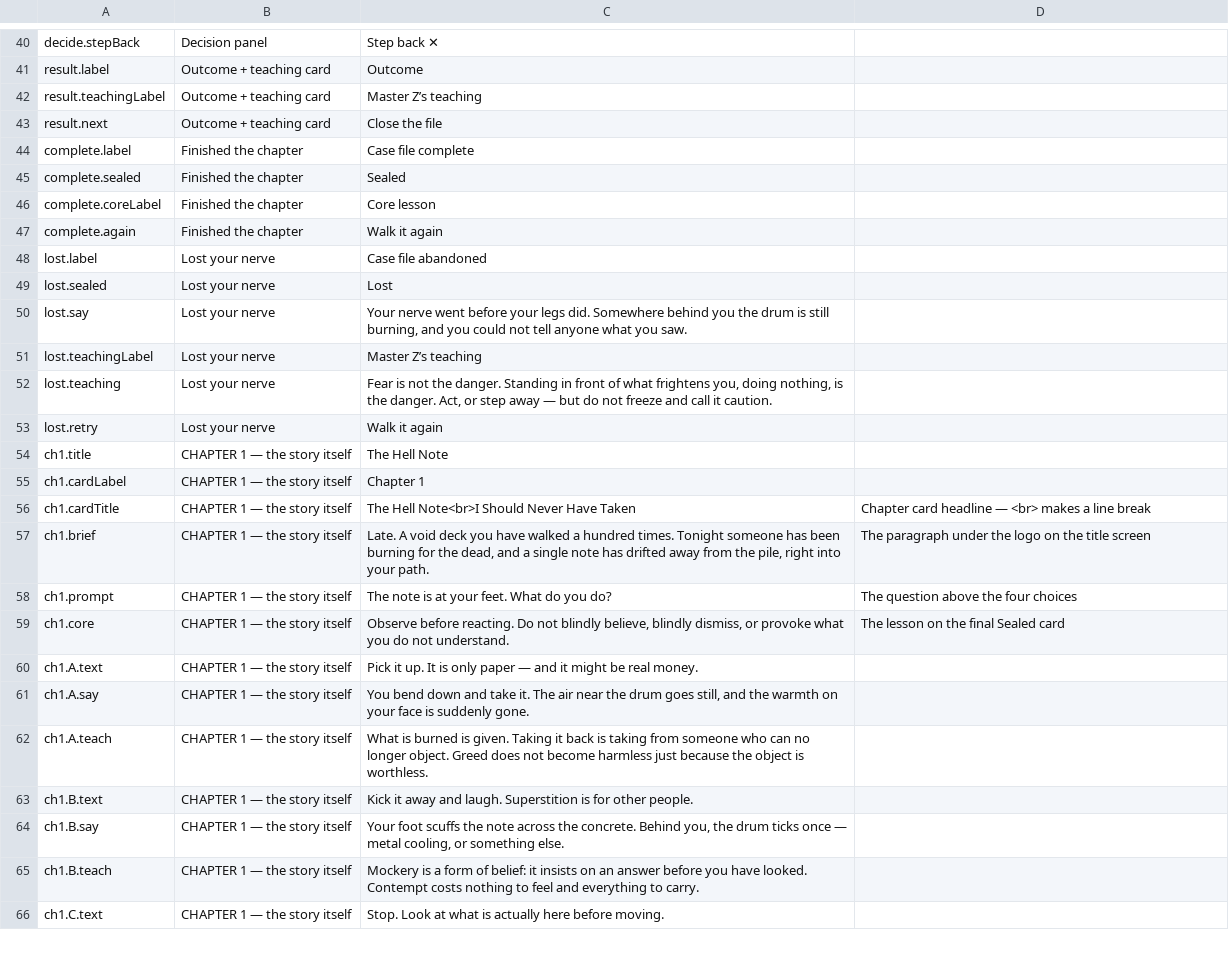
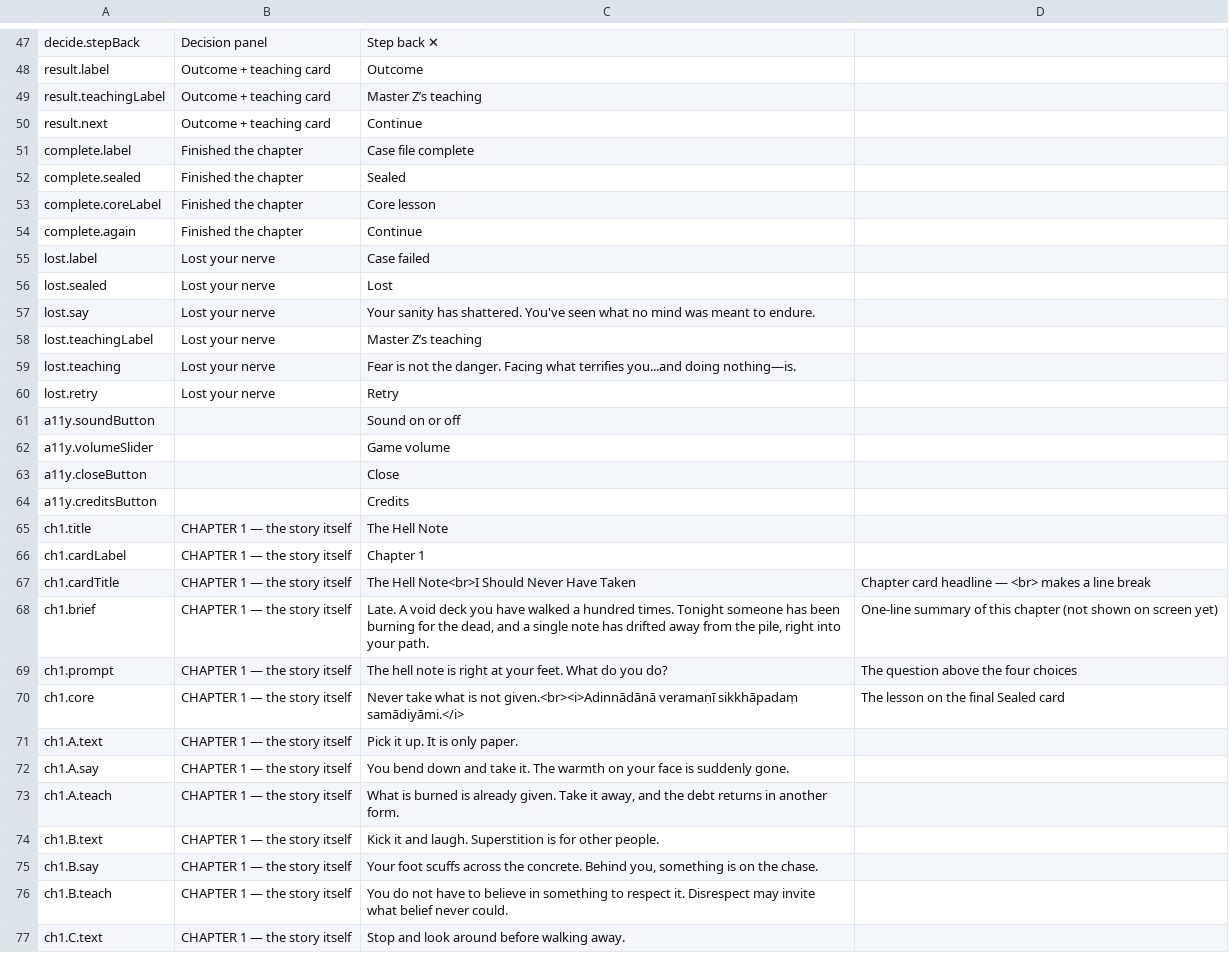
Before and after one commit to solsolcol/Encounters, a CSV file: text.csv, drawn as a sheet; only a part is shown, gaps mark what is left out; the diff covers the shown part only.

```diff
--- a/text.csv
+++ b/text.csv
@@ -42,3 +49,3 @@
 "result.teachingLabel","Outcome + teaching card","Master Z’s teaching",""
-"result.next","Outcome + teaching card","Close the file",""
+"result.next","Outcome + teaching card","Continue",""
 "complete.label","Finished the chapter","Case file complete",""
@@ -46,9 +53,13 @@
 "complete.coreLabel","Finished the chapter","Core lesson",""
-"complete.again","Finished the chapter","Walk it again",""
-"lost.label","Lost your nerve","Case file abandoned",""
+"complete.again","Finished the chapter","Continue",""
+"lost.label","Lost your nerve","Case failed",""
 "lost.sealed","Lost your nerve","Lost",""
-"lost.say","Lost your nerve","Your nerve went before your legs did. Somewhere behind you the drum is still burning, and you could not tell anyone what you saw.",""
+"lost.say","Lost your nerve","Your sanity has shattered. You've seen what no mind was meant to endure.",""
 "lost.teachingLabel","Lost your nerve","Master Z’s teaching",""
-"lost.teaching","Lost your nerve","Fear is not the danger. Standing in front of what frightens you, doing nothing, is the danger. Act, or step away — but do not freeze and call it caution.",""
-"lost.retry","Lost your nerve","Walk it again",""
+"lost.teaching","Lost your nerve","Fear is not the danger. Facing what terrifies you...and doing nothing—is.",""
+"lost.retry","Lost your nerve","Retry",""
+"a11y.soundButton","","Sound on or off",""
+"a11y.volumeSlider","","Game volume",""
+"a11y.closeButton","","Close",""
+"a11y.creditsButton","","Credits",""
 "ch1.title","CHAPTER 1 — the story itself","The Hell Note",""
@@ -56,11 +67,11 @@
 "ch1.cardTitle","CHAPTER 1 — the story itself","The Hell Note<br>I Should Never Have Taken","Chapter card headline — <br> makes a line break"
-"ch1.brief","CHAPTER 1 — the story itself","Late. A void deck you have walked a hundred times. Tonight someone has been burning for the dead, and a single note has drifted away from the pile, right into your path.","The paragraph under the logo on the title screen"
-"ch1.prompt","CHAPTER 1 — the story itself","The note is at your feet. What do you do?","The question above the four choices"
-"ch1.core","CHAPTER 1 — the story itself","Observe before reacting. Do not blindly believe, blindly dismiss, or provoke what you do not understand.","The lesson on the final Sealed card"
-"ch1.A.text","CHAPTER 1 — the story itself","Pick it up. It is only paper — and it might be real money.",""
-"ch1.A.say","CHAPTER 1 — the story itself","You bend down and take it. The air near the drum goes still, and the warmth on your face is suddenly gone.",""
-"ch1.A.teach","CHAPTER 1 — the story itself","What is burned is given. Taking it back is taking from someone who can no longer object. Greed does not become harmless just because the object is worthless.",""
-"ch1.B.text","CHAPTER 1 — the story itself","Kick it away and laugh. Superstition is for other people.",""
-"ch1.B.say","CHAPTER 1 — the story itself","Your foot scuffs the note across the concrete. Behind you, the drum ticks once — metal cooling, or something else.",""
-"ch1.B.teach","CHAPTER 1 — the story itself","Mockery is a form of belief: it insists on an answer before you have looked. Contempt costs nothing to feel and everything to carry.",""
-"ch1.C.text","CHAPTER 1 — the story itself","Stop. Look at what is actually here before moving.",""
+"ch1.brief","CHAPTER 1 — the story itself","Late. A void deck you have walked a hundred times. Tonight someone has been burning for the dead, and a single note has drifted away from the pile, right into your path.","One-line summary of this chapter (not shown on screen yet)"
+"ch1.prompt","CHAPTER 1 — the story itself","The hell note is right at your feet. What do you do?","The question above the four choices"
+"ch1.core","CHAPTER 1 — the story itself","Never take what is not given.<br><i>Adinnādānā veramaṇī sikkhāpadaṃ samādiyāmi.</i>","The lesson on the final Sealed card"
+"ch1.A.text","CHAPTER 1 — the story itself","Pick it up. It is only paper.",""
+"ch1.A.say","CHAPTER 1 — the story itself","You bend down and take it. The warmth on your face is suddenly gone.",""
+"ch1.A.teach","CHAPTER 1 — the story itself","What is burned is already given. Take it away, and the debt returns in another form.",""
+"ch1.B.text","CHAPTER 1 — the story itself","Kick it and laugh. Superstition is for other people.",""
+"ch1.B.say","CHAPTER 1 — the story itself","Your foot scuffs across the concrete. Behind you, something is on the chase.",""
+"ch1.B.teach","CHAPTER 1 — the story itself","You do not have to believe in something to respect it. Disrespect may invite what belief never could.",""
+"ch1.C.text","CHAPTER 1 — the story itself","Stop and look around before walking away.",""
```
Also changed, not shown: 7 added rows and 14 edited cells elsewhere in this file, 10 other files.
